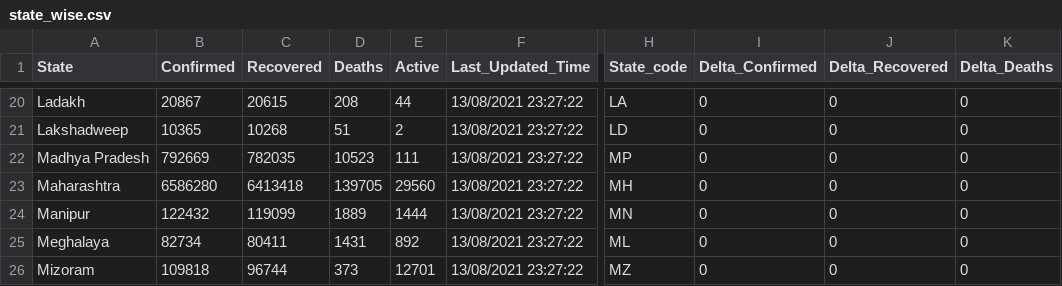
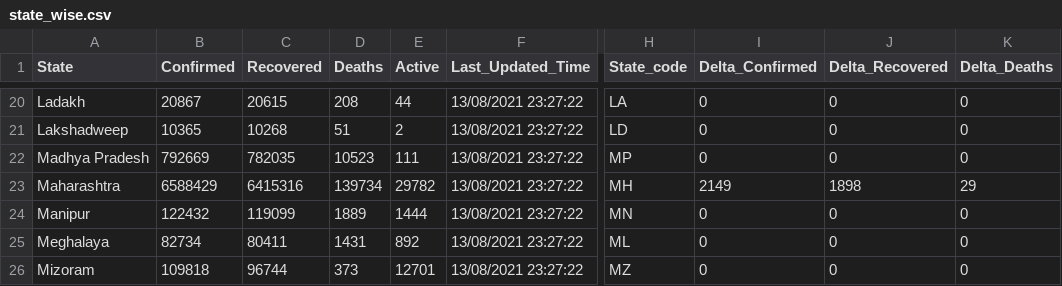
Before and after one commit to covid19india/data, a CSV file: csv/latest/state_wise.csv, drawn as a sheet; only a part is shown, gaps mark what is left out; the diff covers the shown part only; the diff names each change by its address in the sheet, - before the commit and + after, or states it on an @@ line.

```diff
--- a/csv/latest/state_wise.csv
+++ b/csv/latest/state_wise.csv
-B23 (Confirmed): 6586280
+B23 (Confirmed): 6588429
-C23 (Recovered): 6413418
+C23 (Recovered): 6415316
-D23 (Deaths): 139705
+D23 (Deaths): 139734
-E23 (Active): 29560
+E23 (Active): 29782
-I23 (Delta_Confirmed): 0
+I23 (Delta_Confirmed): 2149
-J23 (Delta_Recovered): 0
+J23 (Delta_Recovered): 1898
-K23 (Delta_Deaths): 0
+K23 (Delta_Deaths): 29
```
Also changed, not shown: 31 edited cells elsewhere in this file, csv/latest/district_wise.csv, csv/latest/states.csv, 20 other files.
